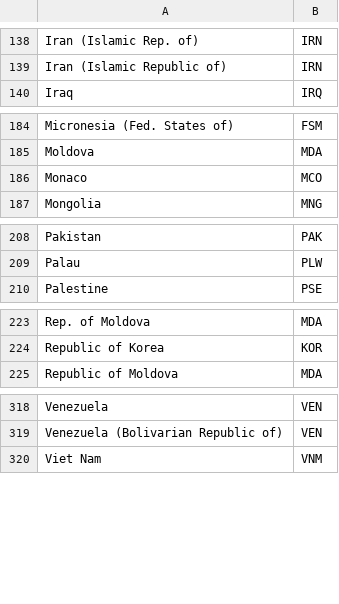
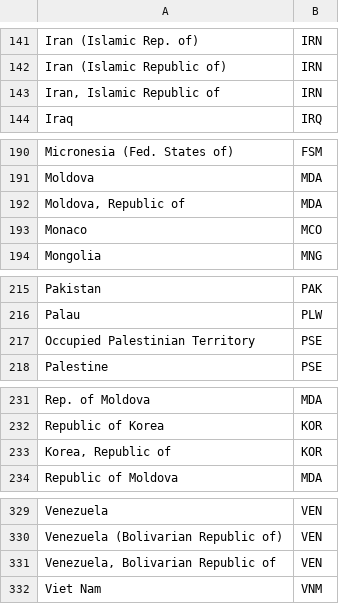
Before and after one commit to kate-one/one-tableau-online-tools, a CSV file: dimensions/country_code_mapping.csv, drawn as a sheet; only a part is shown, gaps mark what is left out; the diff covers the shown part only.

```diff
--- a/dimensions/country_code_mapping.csv
+++ b/dimensions/country_code_mapping.csv
@@ -139,2 +142,3 @@ Iran (Islamic Rep. of),IRN
 Iran (Islamic Republic of),IRN
+"Iran, Islamic Republic of",IRN
 Iraq,IRQ
@@ -185,2 +191,3 @@ Micronesia (Fed. States of),FSM
 Moldova,MDA
+"Moldova, Republic of",MDA
 Monaco,MCO
@@ -209,2 +216,3 @@ Pakistan,PAK
 Palau,PLW
+"Occupied Palestinian Territory",PSE
 Palestine,PSE
@@ -224,2 +232,3 @@ Rep. of Moldova,MDA
 Republic of Korea,KOR
+"Korea, Republic of",KOR
 Republic of Moldova,MDA
@@ -319,2 +330,3 @@ Venezuela,VEN
 Venezuela (Bolivarian Republic of),VEN
+"Venezuela, Bolivarian Republic of",VEN
 Viet Nam,VNM
```
Also changed, not shown: 7 added rows elsewhere in this file.
